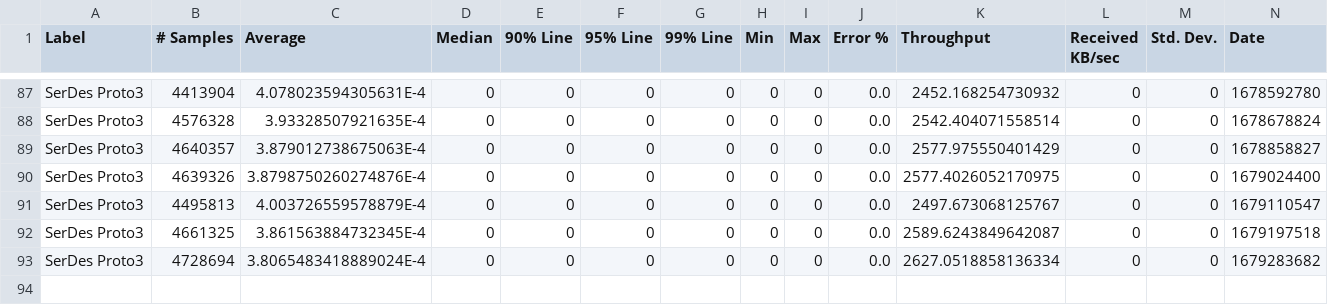
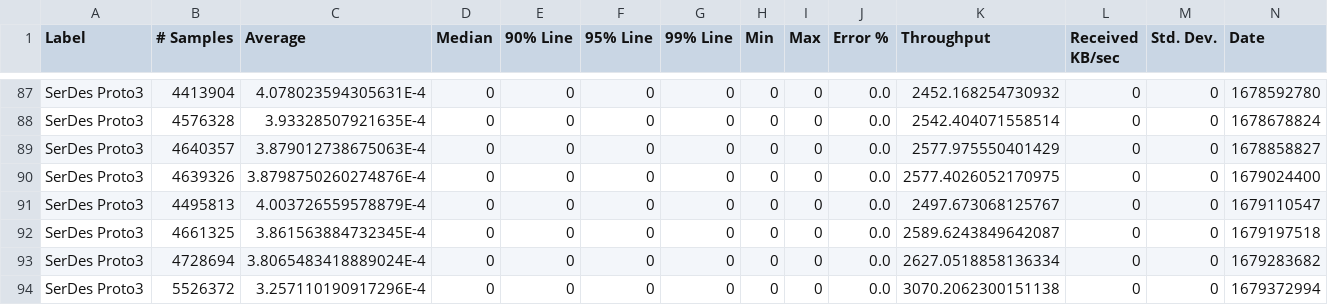
Before and after one commit to ballerina-platform/module-ballerina-serdes, a CSV file: load-tests/proto3_test/results/summary.csv, drawn as a sheet; only a part is shown, gaps mark what is left out; rows hold the shown columns only; the diff names each change by its address in the sheet, - before the commit and + after, or states it on an @@ line.

Commit message:
Update proto3_test test results on Tue Mar 21 06:19:27 UTC 2023

```diff
--- a/load-tests/proto3_test/results/summary.csv
+++ b/load-tests/proto3_test/results/summary.csv
+row 94: SerDes Proto3 | 5526372 | 3.257110190917296E-4 | 0 | 0 | 0 | 0 | 0 | 0 | 0.0 | 3070.2062300151138 | 0 | 0 | 1679372994
```
